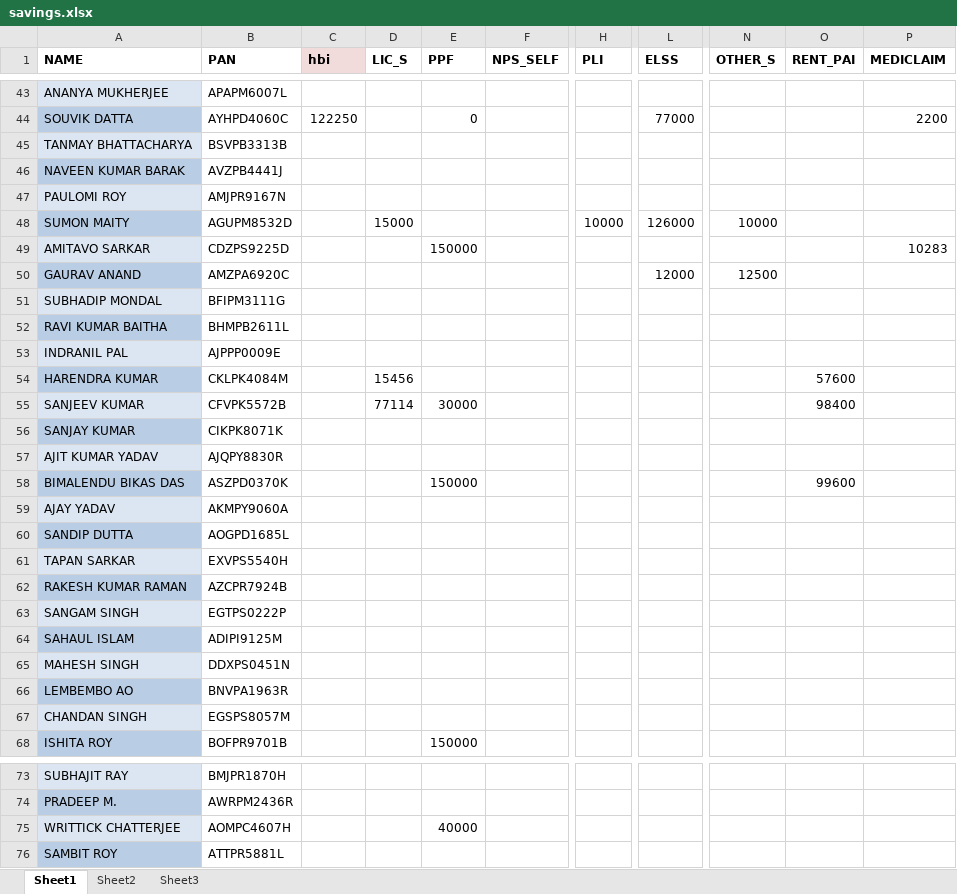
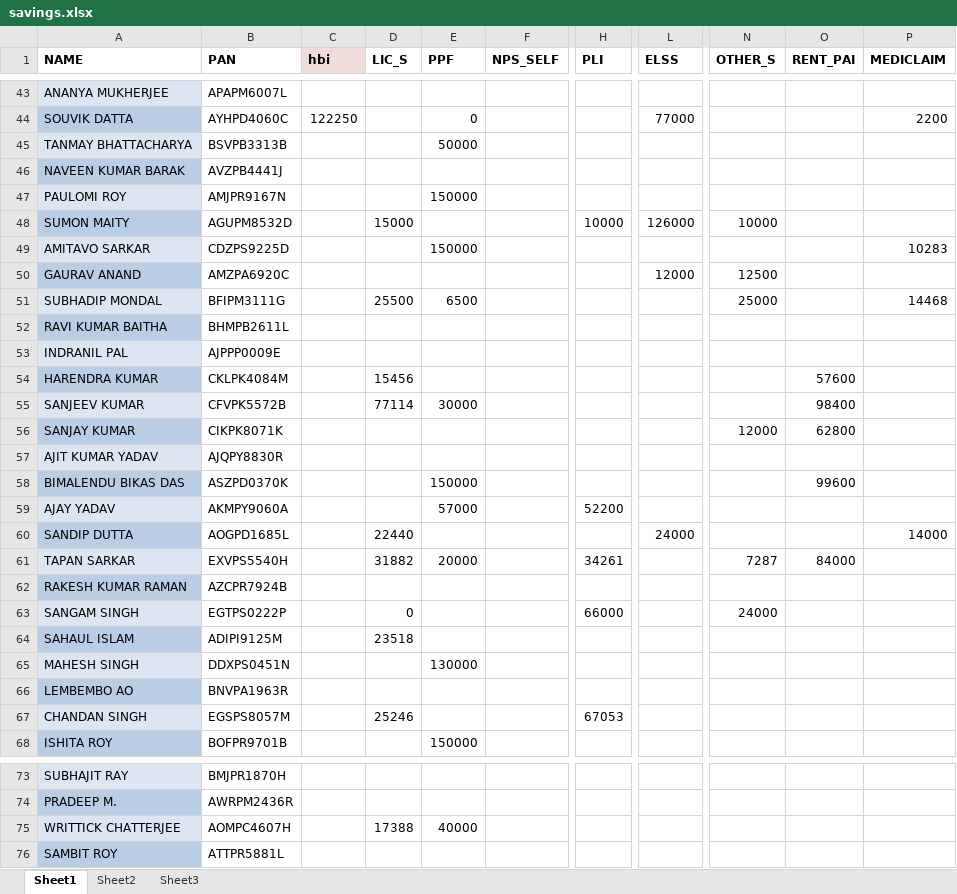
Before and after one commit to sda07/pyBill, an Excel workbook: python/savings.xlsx, sheet Sheet1, drawn as a sheet; only a part is shown, gaps mark what is left out; values as stored, in another font and other column widths than the file's, no borders; the diff covers the shown part only; the diff names each change by its address in the sheet, - before the commit and + after, or states it on an @@ line.

Commit message:
data update

```diff
--- a/python/savings.xlsx (sheet Sheet1)
+++ b/python/savings.xlsx (sheet Sheet1)
-E45 (PPF): (empty)
+E45 (PPF): 50000
-E47 (PPF): (empty)
+E47 (PPF): 150000
-D51 (LIC_S): (empty)
+D51 (LIC_S): 25500
-E51 (PPF): (empty)
+E51 (PPF): 6500
-N51 (OTHER_S): (empty)
+N51 (OTHER_S): 25000
-P51 (MEDICLAIM): (empty)
+P51 (MEDICLAIM): 14468
-N56 (OTHER_S): (empty)
+N56 (OTHER_S): 12000
-O56 (RENT_PAI): (empty)
+O56 (RENT_PAI): 62800
-E59 (PPF): (empty)
+E59 (PPF): 57000
-H59 (PLI): (empty)
+H59 (PLI): 52200
-D60 (LIC_S): (empty)
+D60 (LIC_S): 22440
-L60 (ELSS): (empty)
+L60 (ELSS): 24000
-P60 (MEDICLAIM): (empty)
+P60 (MEDICLAIM): 14000
-D61 (LIC_S): (empty)
+D61 (LIC_S): 31882
-E61 (PPF): (empty)
+E61 (PPF): 20000
-H61 (PLI): (empty)
+H61 (PLI): 34261
-N61 (OTHER_S): (empty)
+N61 (OTHER_S): 7287
-O61 (RENT_PAI): (empty)
+O61 (RENT_PAI): 84000
-D63 (LIC_S): (empty)
+D63 (LIC_S): 0
-H63 (PLI): (empty)
+H63 (PLI): 66000
-N63 (OTHER_S): (empty)
+N63 (OTHER_S): 24000
-D64 (LIC_S): (empty)
+D64 (LIC_S): 23518
-E65 (PPF): (empty)
+E65 (PPF): 130000
-D67 (LIC_S): (empty)
+D67 (LIC_S): 25246
-H67 (PLI): (empty)
+H67 (PLI): 67053
-D75 (LIC_S): (empty)
+D75 (LIC_S): 17388
```
Also changed, not shown: 17 edited cells elsewhere in this sheet.
